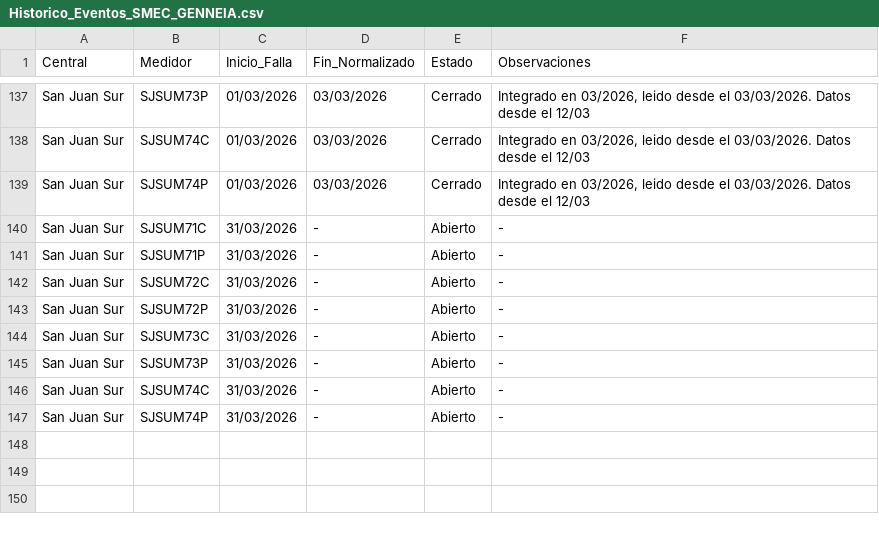
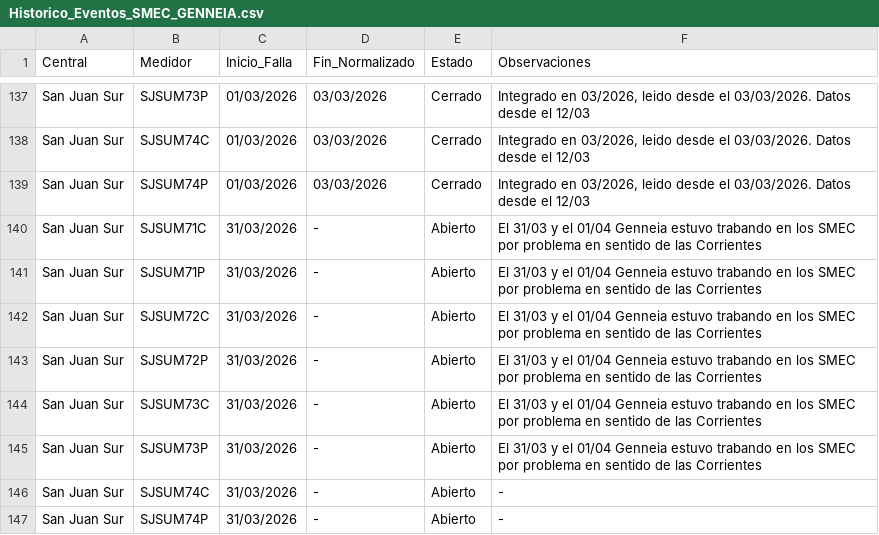
Before and after one commit to Soporte-BLC-PowerGeneration/SMEC, a CSV file: Historico_Eventos_SMEC_GENNEIA.csv, drawn as a sheet; only a part is shown, gaps mark what is left out.

Commit message:
Update reportes Genneia: Wed 04/01/2026 17:38:58.47

```diff
--- a/Historico_Eventos_SMEC_GENNEIA.csv
+++ b/Historico_Eventos_SMEC_GENNEIA.csv
@@ -139,8 +139,8 @@
 "San Juan Sur";"SJSUM74P";"01/03/2026";"03/03/2026";"Cerrado";"Integrado en 03/2026, leido desde el 03/03/2026. Datos desde el 12/03"
-"San Juan Sur";"SJSUM71C";"31/03/2026";"-";"Abierto";"-"
-"San Juan Sur";"SJSUM71P";"31/03/2026";"-";"Abierto";"-"
-"San Juan Sur";"SJSUM72C";"31/03/2026";"-";"Abierto";"-"
-"San Juan Sur";"SJSUM72P";"31/03/2026";"-";"Abierto";"-"
-"San Juan Sur";"SJSUM73C";"31/03/2026";"-";"Abierto";"-"
-"San Juan Sur";"SJSUM73P";"31/03/2026";"-";"Abierto";"-"
+"San Juan Sur";"SJSUM71C";"31/03/2026";"-";"Abierto";"El 31/03 y el 01/04 Genneia estuvo trabando en los SMEC por problema en sentido de las Corrientes"
+"San Juan Sur";"SJSUM71P";"31/03/2026";"-";"Abierto";"El 31/03 y el 01/04 Genneia estuvo trabando en los SMEC por problema en sentido de las Corrientes"
+"San Juan Sur";"SJSUM72C";"31/03/2026";"-";"Abierto";"El 31/03 y el 01/04 Genneia estuvo trabando en los SMEC por problema en sentido de las Corrientes"
+"San Juan Sur";"SJSUM72P";"31/03/2026";"-";"Abierto";"El 31/03 y el 01/04 Genneia estuvo trabando en los SMEC por problema en sentido de las Corrientes"
+"San Juan Sur";"SJSUM73C";"31/03/2026";"-";"Abierto";"El 31/03 y el 01/04 Genneia estuvo trabando en los SMEC por problema en sentido de las Corrientes"
+"San Juan Sur";"SJSUM73P";"31/03/2026";"-";"Abierto";"El 31/03 y el 01/04 Genneia estuvo trabando en los SMEC por problema en sentido de las Corrientes"
 "San Juan Sur";"SJSUM74C";"31/03/2026";"-";"Abierto";"-"
```
Also changed, not shown: 1 other file.
